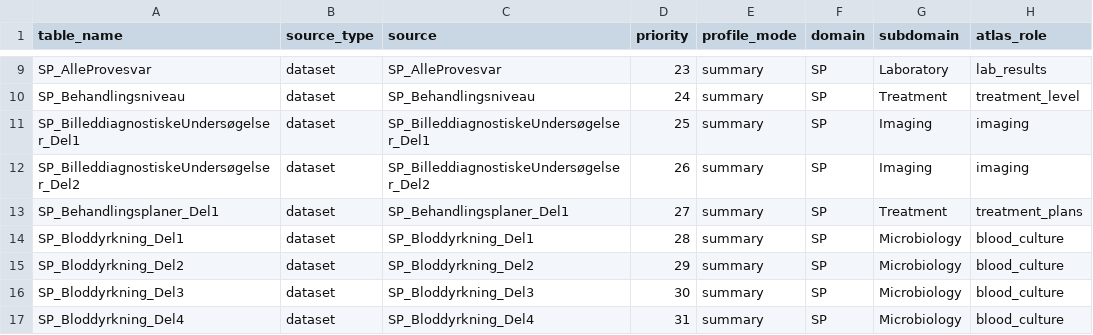
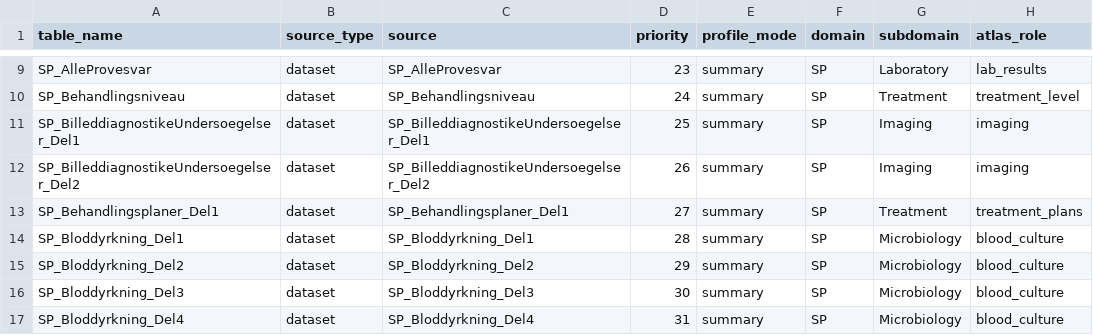
Before and after one commit to AlexanderOwenTaylor/DALY-CARE-ATLAS, a TSV file: config/source-map.dalycare.tsv, drawn as a sheet; only a part is shown, gaps mark what is left out; the diff names each change by its address in the sheet, - before the commit and + after, or states it on an @@ line.

Commit message:
Add live DALY-CARE atlas access bridge

```diff
--- a/config/source-map.dalycare.tsv
+++ b/config/source-map.dalycare.tsv
-A11 (table_name): SP_BilleddiagnostiskeUndersøgelser_Del1
+A11 (table_name): SP_BilleddiagnostikeUndersoegelser_Del1
-C11 (source): SP_BilleddiagnostiskeUndersøgelser_Del1
+C11 (source): SP_BilleddiagnostikeUndersoegelser_Del1
-A12 (table_name): SP_BilleddiagnostiskeUndersøgelser_Del2
+A12 (table_name): SP_BilleddiagnostikeUndersoegelser_Del2
-C12 (source): SP_BilleddiagnostiskeUndersøgelser_Del2
+C12 (source): SP_BilleddiagnostikeUndersoegelser_Del2
```
Also changed, not shown: 10 other files.
